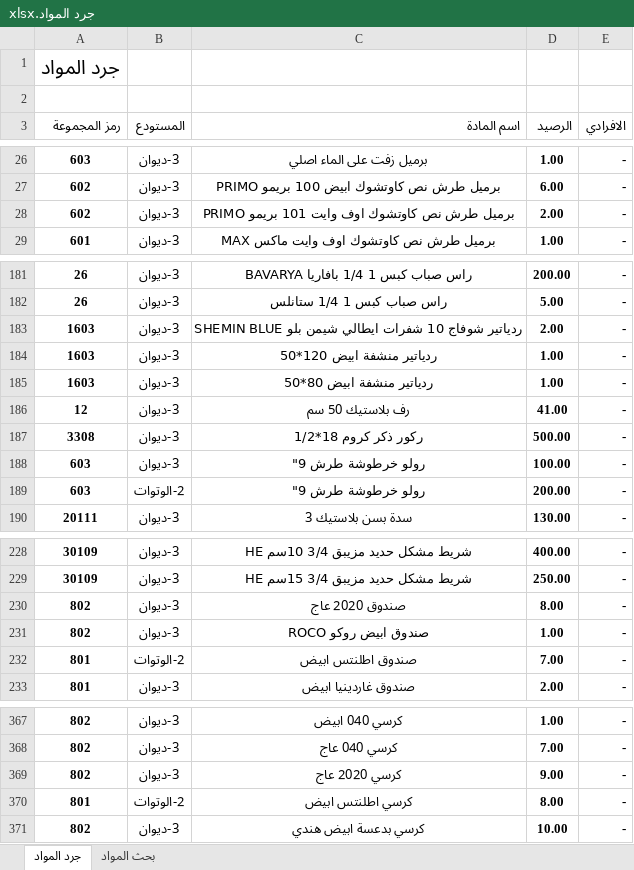
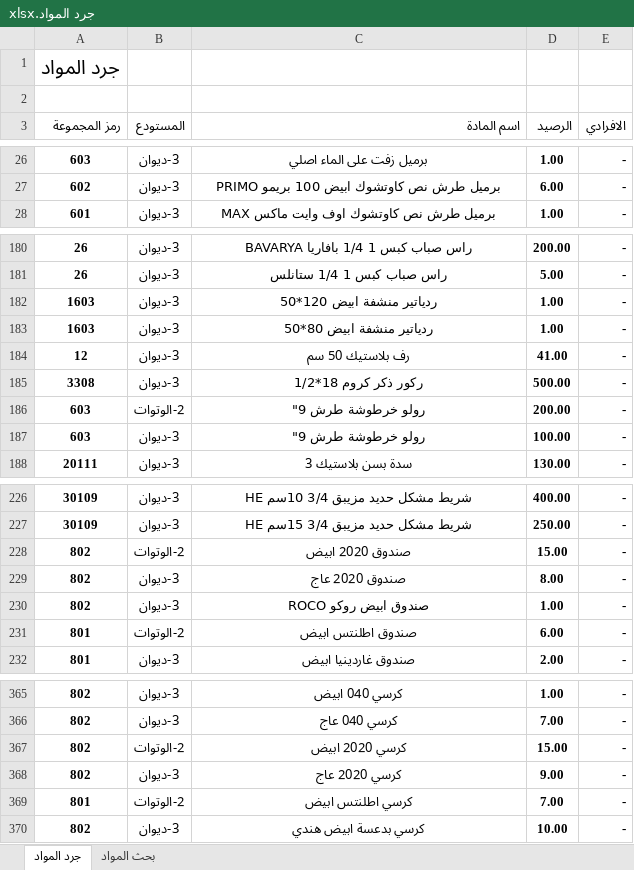
Before and after one commit to dabbousbasta/Dabbous-Al-Basta, an Excel workbook: جرد المواد.xlsx, sheet جرد المواد, drawn as a sheet; only a part is shown, gaps mark what is left out; values as stored, in another font and other column widths than the file's, no borders; removed rows and columns are numbered as before the commit, all else as after; the diff covers the shown part only; the diff names each change by its address in the sheet, - before the commit and + after, or states it on an @@ line.

Commit message:
20260714

```diff
--- a/جرد المواد.xlsx (sheet جرد المواد)
+++ b/جرد المواد.xlsx (sheet جرد المواد)
-row 28: 602 | 3-ديوان | برميل طرش نص كاوتشوك اوف وايت 101 بريمو PRIMO | 2.00 | -
-row 183: 1603 | 3-ديوان | ردياتير شوفاج 10 شفرات ايطالي شيمن بلو SHEMIN BLUE | 2.00 | -
@@ row 189 moved to row 186: 603 @@
+row 228: 802 | 2-الوتوات | صندوق 2020 ابيض | 15.00 | -
-D231 (الرصيد): 7.00
+D231 (الرصيد): 6.00
+row 367: 802 | 2-الوتوات | كرسي 2020 ابيض | 15.00 | -
-D369 (الرصيد): 8.00
+D369 (الرصيد): 7.00
```
Also changed, not shown: 1 removed row, 20 moved rows and 8 edited cells elsewhere in this sheet, formulas that keep their value.
